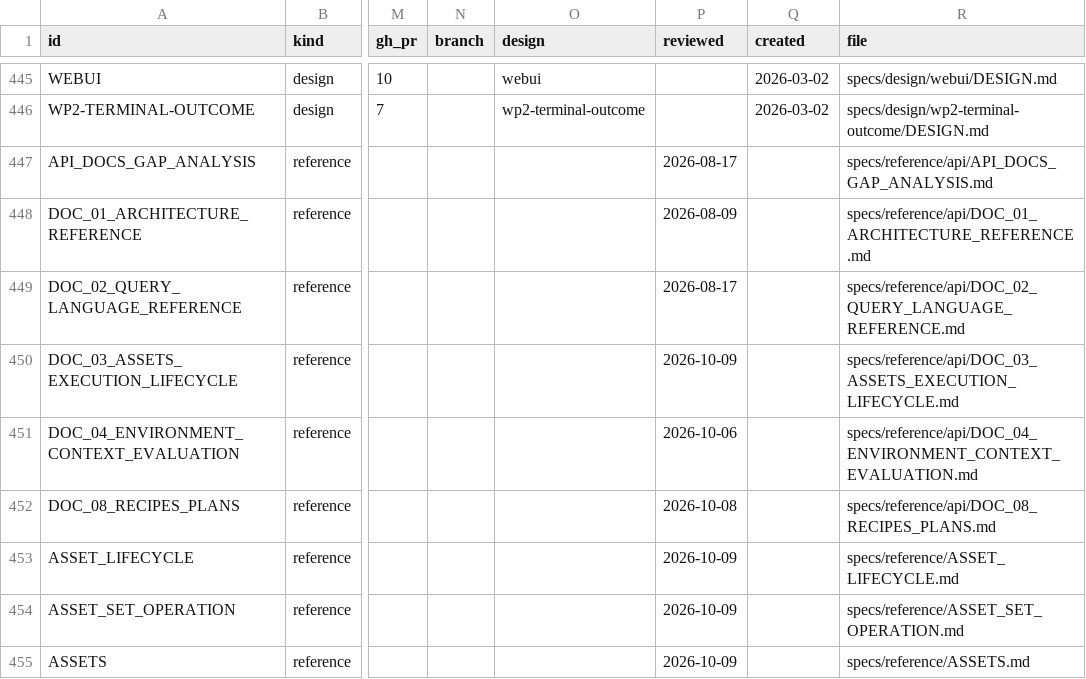
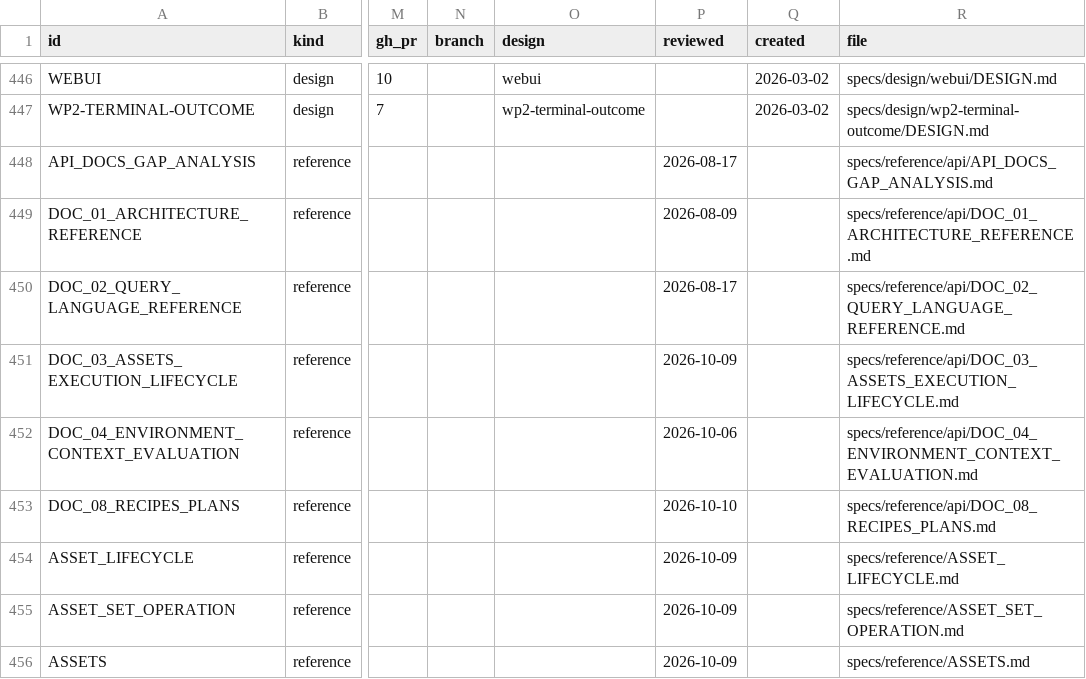
Before and after one commit to orest-d/liquers, a CSV file: specs/index.csv, drawn as a sheet; only a part is shown, gaps mark what is left out; addresses are those after the commit; the diff covers the shown part only; the diff names each change by its address in the sheet, - before the commit and + after, or states it on an @@ line.

```diff
--- a/specs/index.csv
+++ b/specs/index.csv
-P453 (reviewed): 2026-10-08
+P453 (reviewed): 2026-10-10
```
Also changed, not shown: 2 added rows and 4 edited cells elsewhere in this file, 9 other files.
